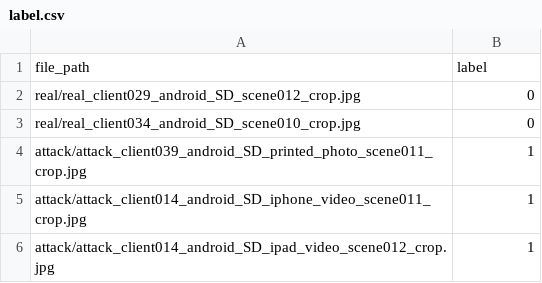
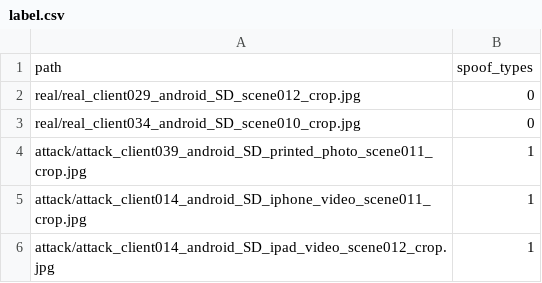
Before and after one commit to SCBTechXFaceX/safas, a CSV file: datasets/FAS/A/label.csv, drawn as a sheet; only a part is shown.

```diff
--- a/datasets/FAS/A/label.csv
+++ b/datasets/FAS/A/label.csv
@@ -1,2 +1,2 @@
-file_path,label
+path,spoof_types
 real/real_client029_android_SD_scene012_crop.jpg,0
```
Also changed, not shown: 2 other files.
